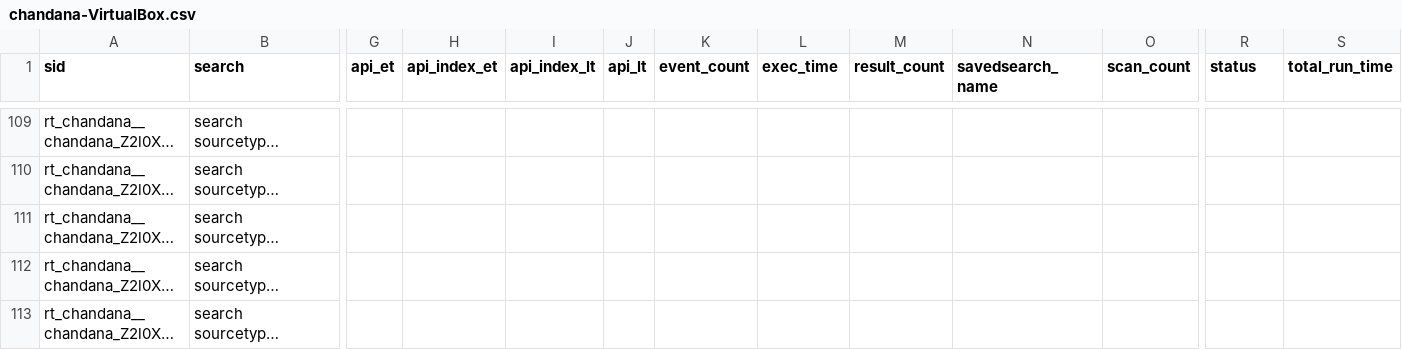
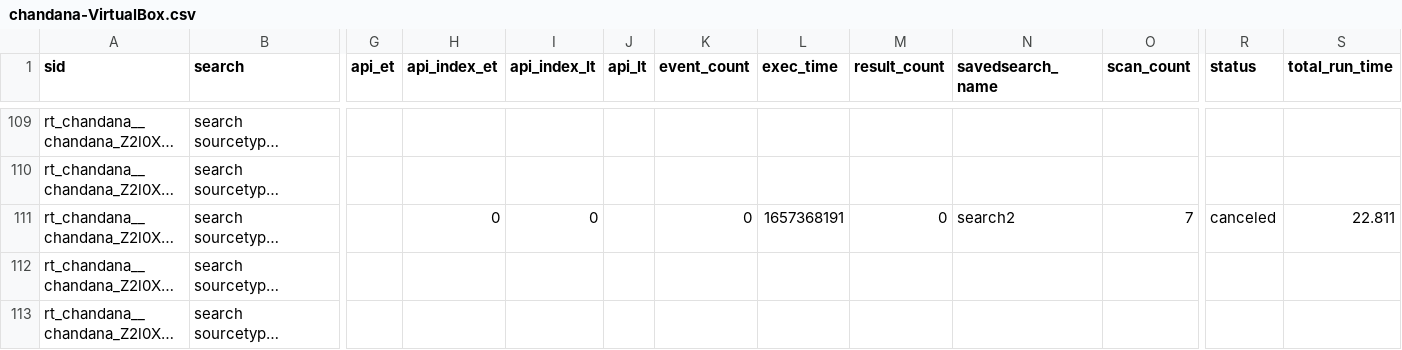
Before and after one commit to chanxxx1999/chandana, a CSV file: users/chandana/git_for_splunk/history/chandana-VirtualBox.csv, drawn as a sheet; only a part is shown, gaps mark what is left out; long unchanged cells end in …; the diff names each change by its address in the sheet, - before the commit and + after, or states it on an @@ line.

Commit message:
Auto: 215 MB,  1 file changed, 1 insertion(+), 1 deletion(-)

```diff
--- a/users/chandana/git_for_splunk/history/chandana-VirtualBox.csv
+++ b/users/chandana/git_for_splunk/history/chandana-VirtualBox.csv
-H111 (api_index_et): (empty)
+H111 (api_index_et): 0
-I111 (api_index_lt): (empty)
+I111 (api_index_lt): 0
-K111 (event_count): (empty)
+K111 (event_count): 0
-L111 (exec_time): (empty)
+L111 (exec_time): 1657368191
-M111 (result_count): (empty)
+M111 (result_count): 0
-N111 (savedsearch_name): (empty)
+N111 (savedsearch_name): search2
-O111 (scan_count): (empty)
+O111 (scan_count): 7
-R111 (status): (empty)
+R111 (status): canceled
-S111 (total_run_time): (empty)
+S111 (total_run_time): 22.811
```
